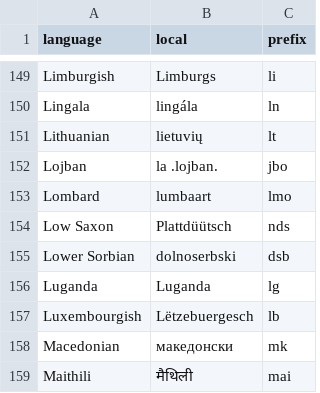
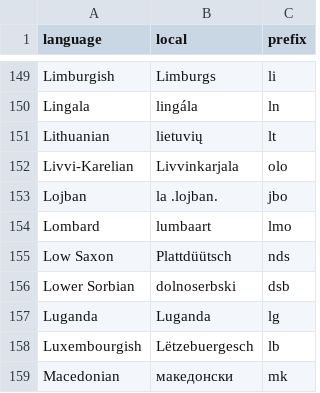
Before and after one commit to wikimedia/wikimedia-discovery-polloi, a CSV file: inst/extdata/prefixes.csv, drawn as a sheet; only a part is shown, gaps mark what is left out; the shorter side is filled out with more unchanged rows.

Commit message:
Fixes duplicated data warning
Change-Id: I83a7c5cd2c71be9363f654e778dec636b3cc37e4

```diff
--- a/inst/extdata/prefixes.csv
+++ b/inst/extdata/prefixes.csv
@@ -151,2 +151,3 @@ Lingala,lingála,ln
 Lithuanian,lietuvių,lt
+Livvi-Karelian,Livvinkarjala,olo
 Lojban,la .lojban.,jbo
```
Also changed, not shown: 4 other files.
